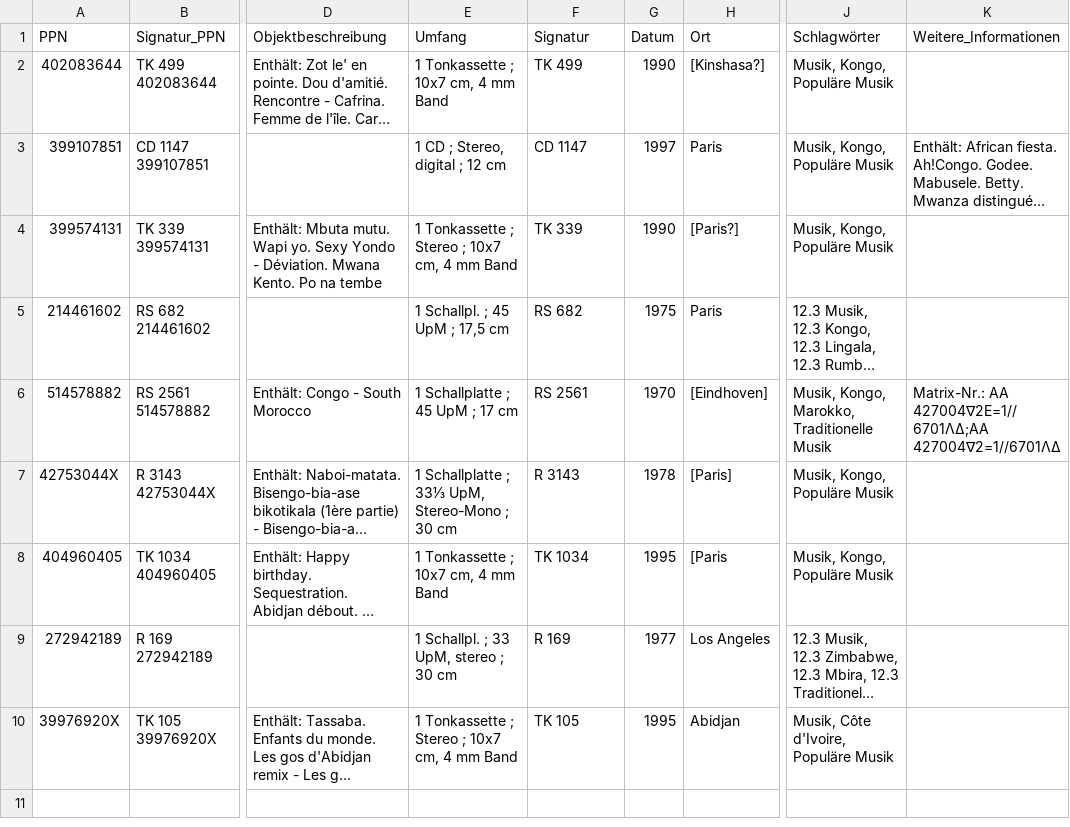
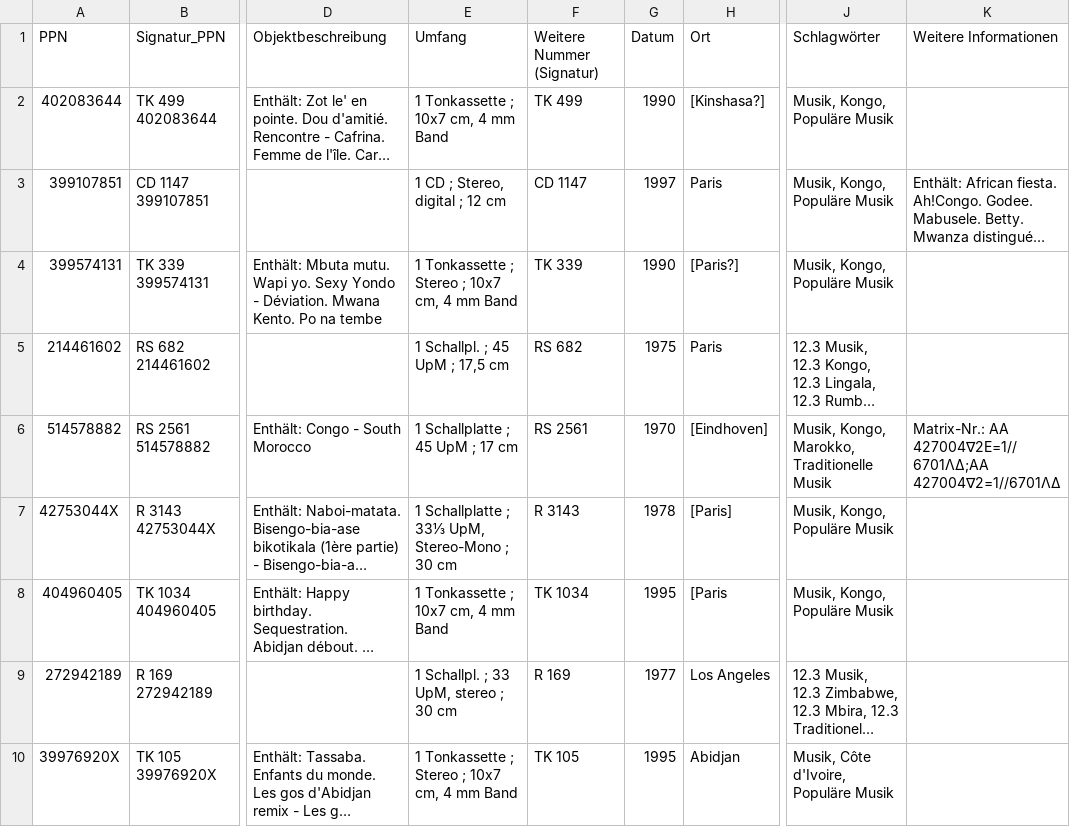
Before and after one commit to ubmainz/cbs2easydb, a CSV file: Examples/test-set-2024-02-05.csv, drawn as a sheet; only a part is shown, gaps mark what is left out; long unchanged cells end in …; the diff names each change by its address in the sheet, - before the commit and + after, or states it on an @@ line.

```diff
--- a/Examples/test-set-2024-02-05.csv
+++ b/Examples/test-set-2024-02-05.csv
-F1: Signatur
+F1: Weitere Nummer (Signatur)
-K1: Weitere_Informationen
+K1: Weitere Informationen
```
Also changed, not shown: 1 other file.
